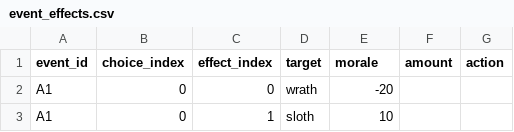
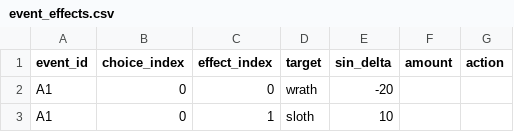
Before and after one commit to dldudcks91/TheSevenSimulation, a CSV file: src/data/event_effects.csv, drawn as a sheet; only a part is shown.

```diff
--- a/src/data/event_effects.csv
+++ b/src/data/event_effects.csv
@@ -1,2 +1,2 @@
-event_id,choice_index,effect_index,target,morale,amount,action
+event_id,choice_index,effect_index,target,sin_delta,amount,action
 A1,0,0,wrath,-20,,
```
Also changed, not shown: src/data/balance.csv, 15 other files.
